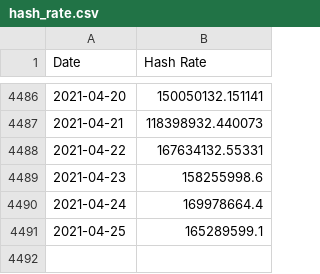
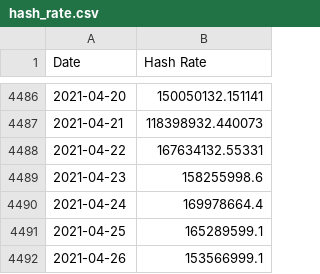
Before and after one commit to dginst/crypto_correlation, a CSV file: source_data/hash_rate.csv, drawn as a sheet; only a part is shown, gaps mark what is left out; the diff names each change by its address in the sheet, - before the commit and + after, or states it on an @@ line.

```diff
--- a/source_data/hash_rate.csv
+++ b/source_data/hash_rate.csv
+row 4492: 2021-04-26 | 153566999.1
```
Also changed, not shown: source_data/BTC_issuance.csv, source_data/BTC_price.csv.
